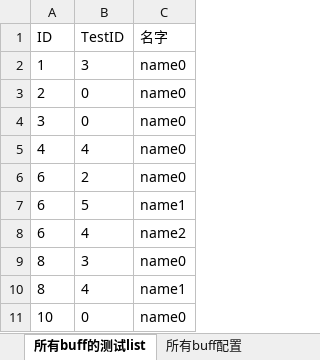
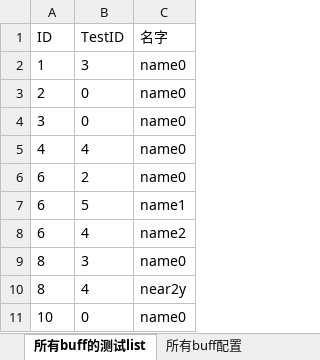
Before and after one commit to near2y/GFland, an Excel workbook: Data/Excel/Buff.xlsx, sheet 所有buff的测试list, drawn as a sheet; values as stored, in another font and other column widths than the file's, no borders; the diff names each change by its address in the sheet, - before the commit and + after, or states it on an @@ line.

Commit message:
test mac add

```diff
--- a/Data/Excel/Buff.xlsx (sheet 所有buff的测试list)
+++ b/Data/Excel/Buff.xlsx (sheet 所有buff的测试list)
-C10 (名字): name1
+C10 (名字): near2y
```
